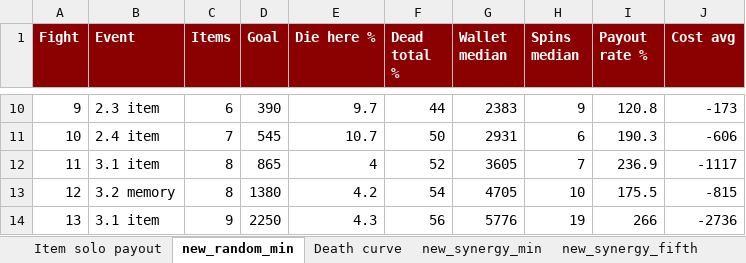
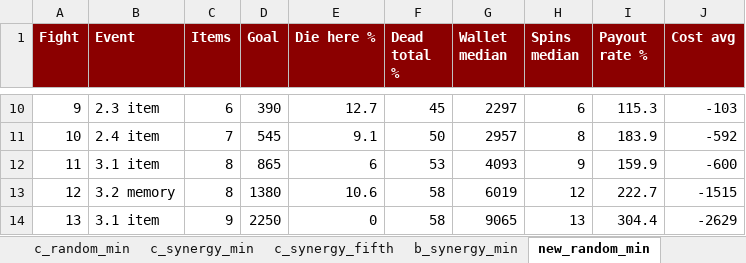
Before and after one commit to Wabbl0/AXEL, an Excel workbook: AXEL/axel_project/plans/playtest/2026-10-14_sim_data.xlsx, sheet new_random_min, drawn as a sheet; only a part is shown, gaps mark what is left out; values as stored, in another font and other column widths than the file's, no borders; the diff covers the shown part only; the diff names each change by its address in the sheet, - before the commit and + after, or states it on an @@ line.

```diff
--- a/AXEL/axel_project/plans/playtest/2026-10-14_sim_data.xlsx (sheet new_random_min)
+++ b/AXEL/axel_project/plans/playtest/2026-10-14_sim_data.xlsx (sheet new_random_min)
+sheet tab: c_random_min
+sheet tab: c_synergy_min
+sheet tab: c_synergy_fifth
+sheet tab: b_synergy_min
-E10 (Die here %): 9.7
+E10 (Die here %): 12.7
-F10 (Dead total %): 44
+F10 (Dead total %): 45
-G10 (Wallet median): 2383
+G10 (Wallet median): 2297
-H10 (Spins median): 9
+H10 (Spins median): 6
-I10 (Payout rate %): 120.8
+I10 (Payout rate %): 115.3
-J10 (Cost avg): -173
+J10 (Cost avg): -103
-E11 (Die here %): 10.7
+E11 (Die here %): 9.1
-G11 (Wallet median): 2931
+G11 (Wallet median): 2957
-H11 (Spins median): 6
+H11 (Spins median): 8
-I11 (Payout rate %): 190.3
+I11 (Payout rate %): 183.9
-J11 (Cost avg): -606
+J11 (Cost avg): -592
-E12 (Die here %): 4
+E12 (Die here %): 6
-F12 (Dead total %): 52
+F12 (Dead total %): 53
-G12 (Wallet median): 3605
+G12 (Wallet median): 4093
-H12 (Spins median): 7
+H12 (Spins median): 9
-I12 (Payout rate %): 236.9
+I12 (Payout rate %): 159.9
-J12 (Cost avg): -1117
+J12 (Cost avg): -600
-E13 (Die here %): 4.2
+E13 (Die here %): 10.6
-F13 (Dead total %): 54
+F13 (Dead total %): 58
-G13 (Wallet median): 4705
+G13 (Wallet median): 6019
-H13 (Spins median): 10
+H13 (Spins median): 12
-I13 (Payout rate %): 175.5
+I13 (Payout rate %): 222.7
-J13 (Cost avg): -815
+J13 (Cost avg): -1515
-E14 (Die here %): 4.3
+E14 (Die here %): 0
-F14 (Dead total %): 56
+F14 (Dead total %): 58
-G14 (Wallet median): 5776
+G14 (Wallet median): 9065
-H14 (Spins median): 19
+H14 (Spins median): 13
-I14 (Payout rate %): 266
+I14 (Payout rate %): 304.4
-J14 (Cost avg): -2736
+J14 (Cost avg): -2629
```
Also changed, not shown: 72 edited cells elsewhere in this sheet, sheet new_synergy_fifth, sheet Death curve, other sheet tabs, charts or pictures, 29 other files.
